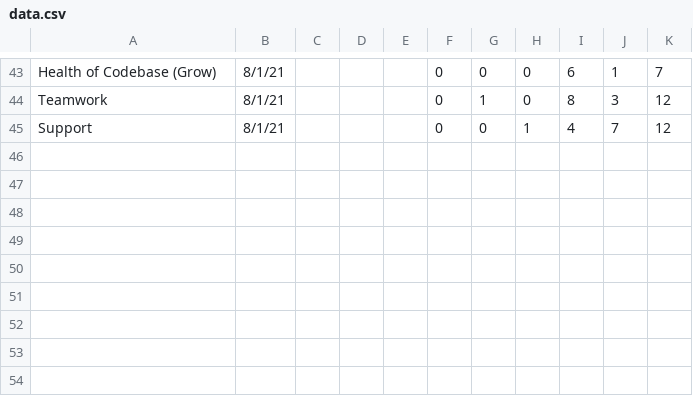
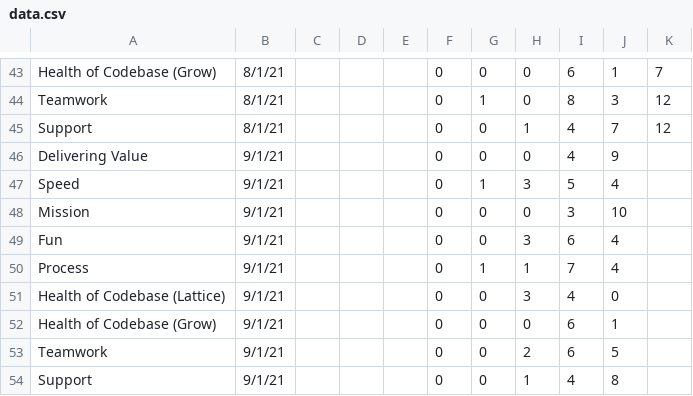
Before and after one commit to covlllp/team_health_check, a CSV file: data.csv, drawn as a sheet; only a part is shown, gaps mark what is left out.

```diff
--- a/data.csv
+++ b/data.csv
@@ -45 +45,10 @@ Teamwork,8/1/21,,,,0,1,0,8,3,12
 Support,8/1/21,,,,0,0,1,4,7,12
+Delivering Value,9/1/21,,,,0,0,0,4,9,
+Speed,9/1/21,,,,0,1,3,5,4,
+Mission,9/1/21,,,,0,0,0,3,10,
+Fun,9/1/21,,,,0,0,3,6,4,
+Process,9/1/21,,,,0,1,1,7,4,
+Health of Codebase (Lattice),9/1/21,,,,0,0,3,4,0,
+Health of Codebase (Grow),9/1/21,,,,0,0,0,6,1,
+Teamwork,9/1/21,,,,0,0,2,6,5,
+Support,9/1/21,,,,0,0,1,4,8,
```
Also changed, not shown: 1 other file.
